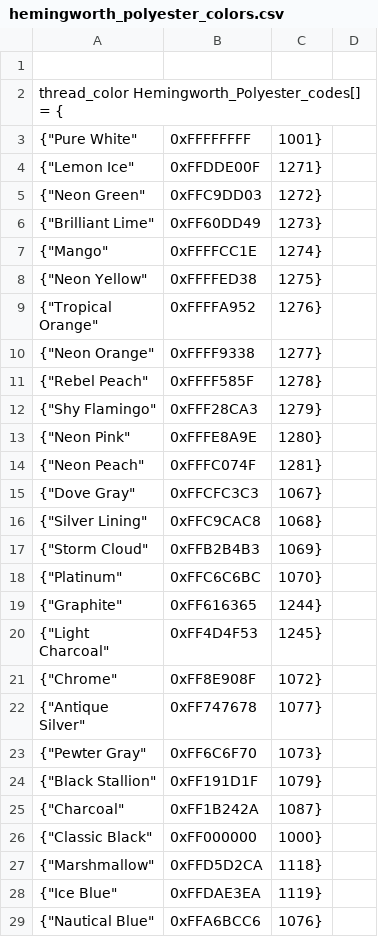
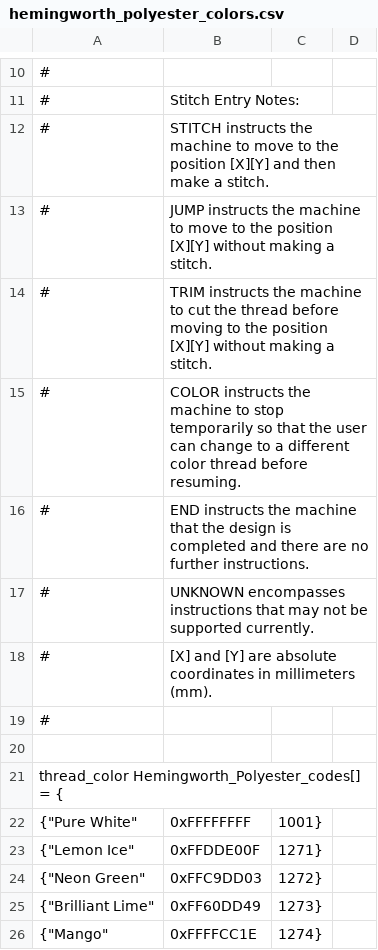
Before and after one commit to Embroidermodder/libembroidery, a CSV file: assets/hemingworth_polyester_colors.csv, drawn as a sheet; only a part is shown, gaps mark what is left out; the shorter side is filled out with more unchanged rows; the diff covers the shown part only; the diff names each change by its address in the sheet, - before the commit and + after, or states it on an @@ line.

```diff
--- a/assets/hemingworth_polyester_colors.csv
+++ b/assets/hemingworth_polyester_colors.csv
+row 10: #
+row 11: # | Stitch Entry Notes:
+row 12: # | STITCH instructs the machine to move to the position [X][Y] and then make a stitch.
+row 13: # | JUMP instructs the machine to move to the position [X][Y] without making a stitch.
+row 14: # | TRIM instructs the machine to cut the thread before moving to the position [X][Y] without making a stitch.
+row 15: # | COLOR instructs the machine to stop temporarily so that the user can change to a different color thread before resuming.
+row 16: # | END instructs the machine that the design is completed and there are no further instructions.
+row 17: # | UNKNOWN encompasses instructions that may not be supported currently.
+row 18: # | [X] and [Y] are absolute coordinates in millimeters (mm).
+row 19: #
```
Also changed, not shown: 9 added rows elsewhere in this file, assets/isacord_polyester_colors.csv, assets/jef_colors.csv, 35 other files.
